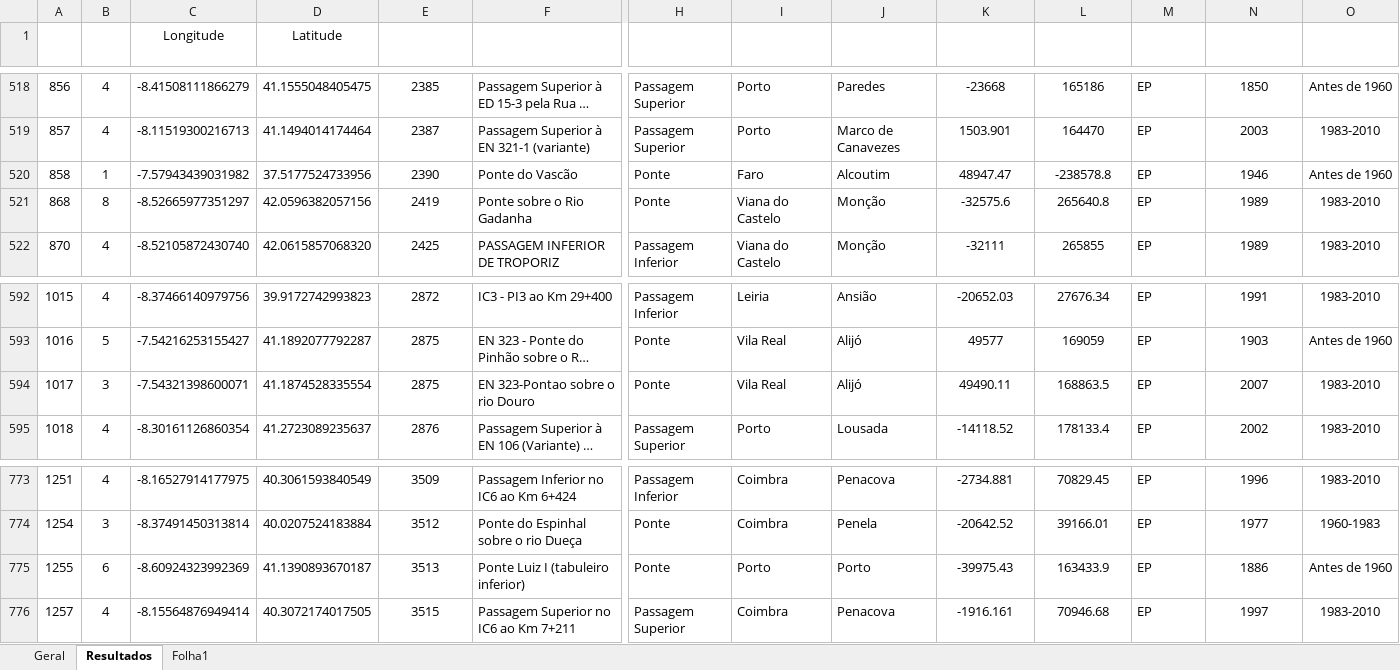
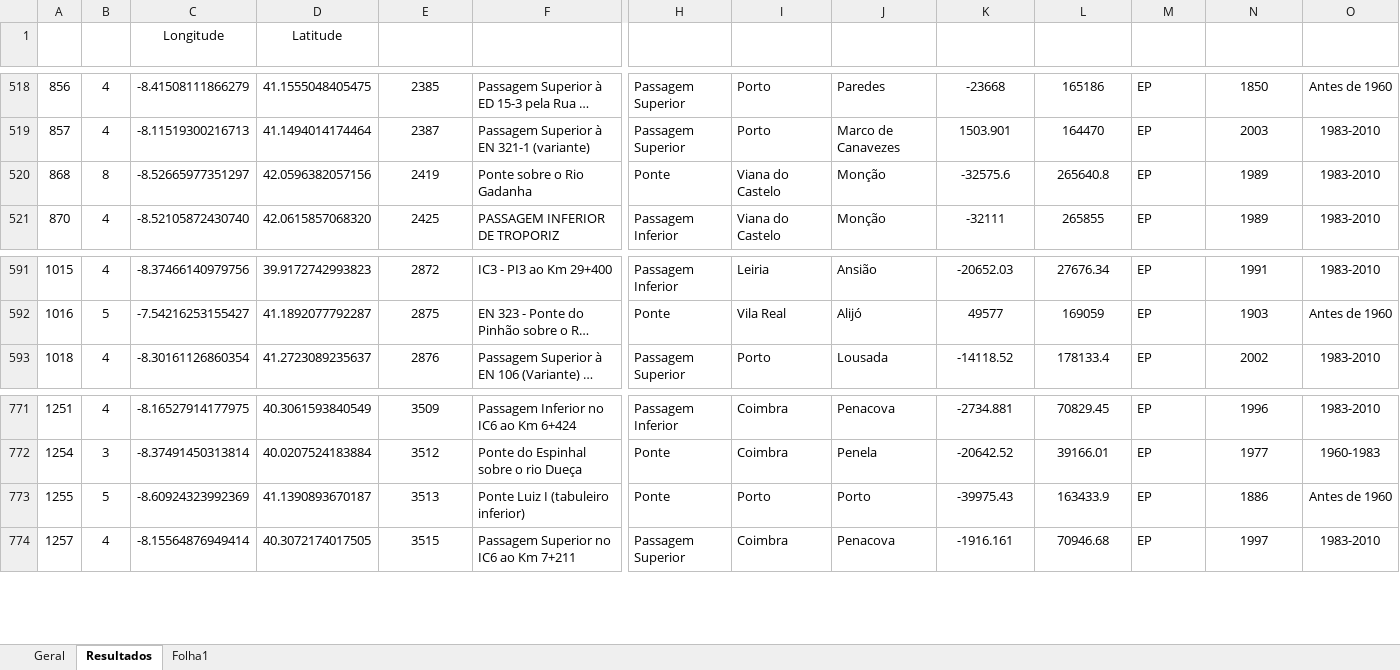
Before and after one commit to beatrizcn7/SAFENET-Bea, an Excel workbook: Base de Dados.xlsx, sheet Resultados, drawn as a sheet; only a part is shown, gaps mark what is left out; long unchanged cells end in …; values as stored, in another font and other column widths than the file's, no borders; table styles not drawn; removed rows and columns are numbered as before the commit, all else as after; rows hold the shown columns only; the diff names each change by its address in the sheet, - before the commit and + after, or states it on an @@ line.

```diff
--- a/Base de Dados.xlsx (sheet Resultados)
+++ b/Base de Dados.xlsx (sheet Resultados)
-row 520: 858 | 1 | -7.57943439031982 | 37.5177524733956 | 2390 | Ponte do Vascão | Ponte | Faro | Alcoutim | 48947.47 | -238578.8 | EP | 1946 | Antes de 1960
-row 594: 1017 | 3 | -7.54321398600071 | 41.1874528335554 | 2875 | EN 323-Pontao sobre o rio Douro | Ponte | Vila Real | Alijó | 49490.11 | 168863.5 | EP | 2007 | 1983-2010
-B773 (Fotos): 6
+B773 (Fotos): 5
```
Also changed, not shown: sheet Geral, Combinações Completas Excel.xlsx, Combinações Excel.xlsx, 34 other files.
